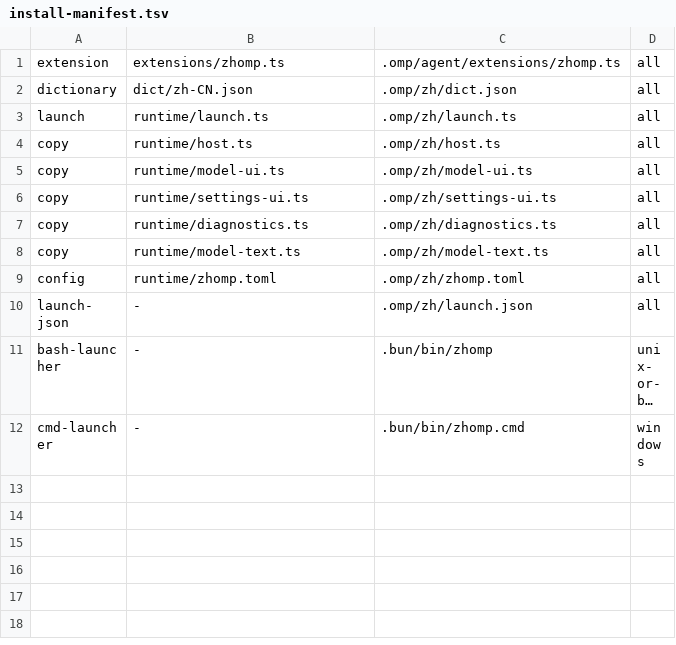
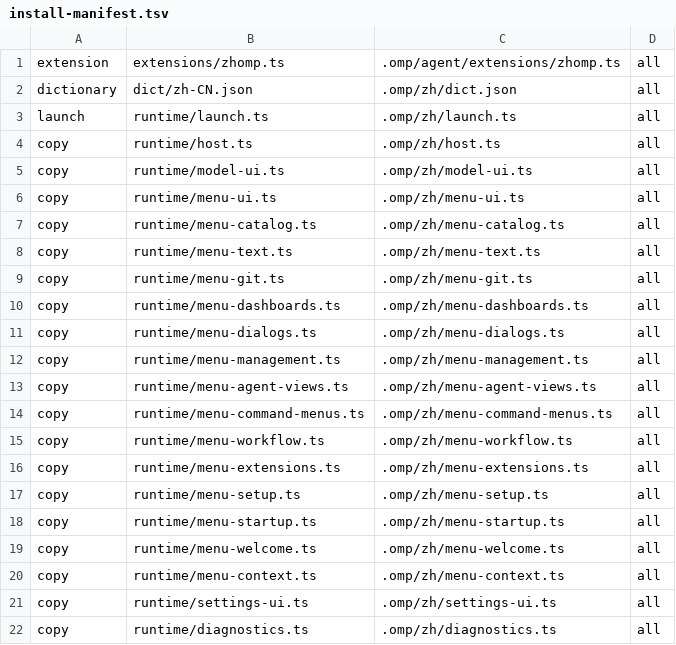
Before and after one commit to Octobersama/zhomp, a TSV file: install-manifest.tsv, drawn as a sheet; only a part is shown; the shorter side is filled out with more unchanged rows; long unchanged cells end in …; the diff names each change by its address in the sheet, - before the commit and + after, or states it on an @@ line.

Commit message:
feat: expand menu translations and adapt to OMP 18.14.0

```diff
--- a/install-manifest.tsv
+++ b/install-manifest.tsv
+row 6: copy | runtime/menu-ui.ts | .omp/zh/menu-ui.ts | all
+row 7: copy | runtime/menu-catalog.ts | .omp/zh/menu-catalog.ts | all
+row 8: copy | runtime/menu-text.ts | .omp/zh/menu-text.ts | all
+row 9: copy | runtime/menu-git.ts | .omp/zh/menu-git.ts | all
+row 10: copy | runtime/menu-dashboards.ts | .omp/zh/menu-dashboards.ts | all
+row 11: copy | runtime/menu-dialogs.ts | .omp/zh/menu-dialogs.ts | all
+row 12: copy | runtime/menu-management.ts | .omp/zh/menu-management.ts | all
+row 13: copy | runtime/menu-agent-views.ts | .omp/zh/menu-agent-views.ts | all
+row 14: copy | runtime/menu-command-menus.ts | .omp/zh/menu-command-menus.ts | all
+row 15: copy | runtime/menu-workflow.ts | .omp/zh/menu-workflow.ts | all
+row 16: copy | runtime/menu-extensions.ts | .omp/zh/menu-extensions.ts | all
+row 17: copy | runtime/menu-setup.ts | .omp/zh/menu-setup.ts | all
+row 18: copy | runtime/menu-startup.ts | .omp/zh/menu-startup.ts | all
+row 19: copy | runtime/menu-welcome.ts | .omp/zh/menu-welcome.ts | all
+row 20: copy | runtime/menu-context.ts | .omp/zh/menu-context.ts | all
```
Also changed, not shown: 48 other files.
